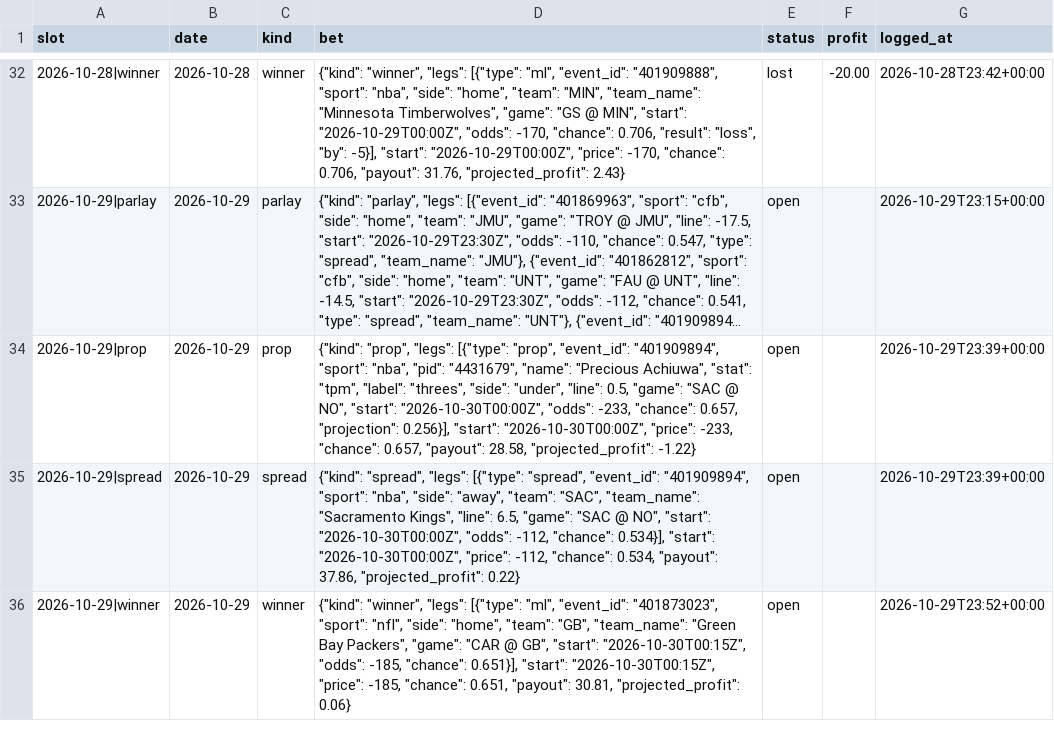
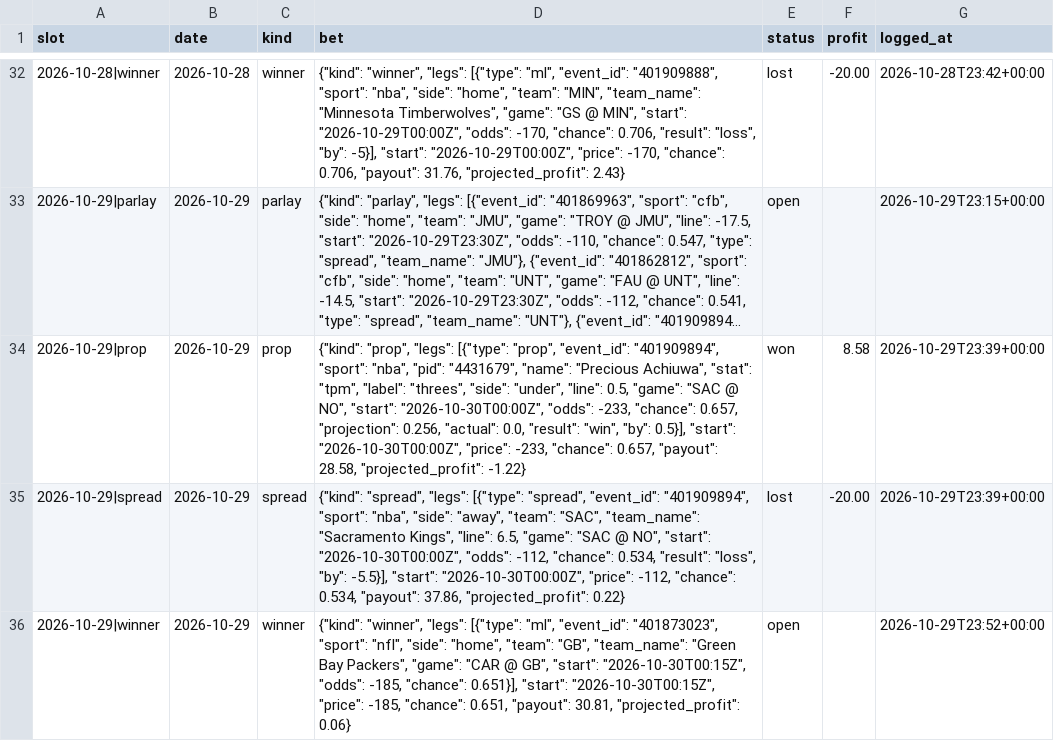
Before and after one commit to adotscotty/HandsDownAI, a CSV file: data/bestbets_log.csv, drawn as a sheet; only a part is shown, gaps mark what is left out; long unchanged cells end in …; the diff names each change by its address in the sheet, - before the commit and + after, or states it on an @@ line.

```diff
--- a/data/bestbets_log.csv
+++ b/data/bestbets_log.csv
-D34 (bet): …0.657, "projection": 0.256}], "start": "2026-10-30T00:00Z",…
+D34 (bet): …0.657, "projection": 0.256, "actual": 0.0, "result": "win", "by": 0.5}], "start": "2026-10-30T00:00Z",…
-E34 (status): open
+E34 (status): won
-F34 (profit): (empty)
+F34 (profit): 8.58
-D35 (bet): …-112, "chance": 0.534}], "start": "2026-10-30T00:00Z",…
+D35 (bet): …-112, "chance": 0.534, "result": "loss", "by": -5.5}], "start": "2026-10-30T00:00Z",…
-E35 (status): open
+E35 (status): lost
-F35 (profit): (empty)
+F35 (profit): -20.00
```
Also changed, not shown: data/current_nba.csv, data/props_log.csv, 3 other files.
